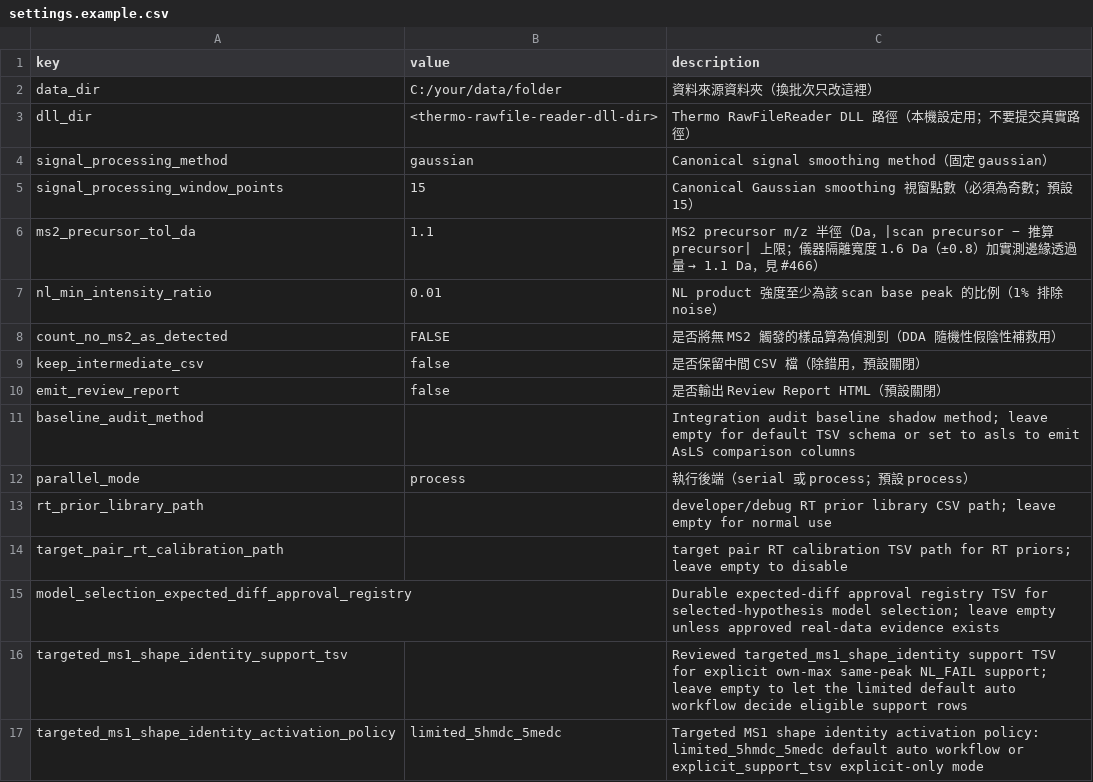
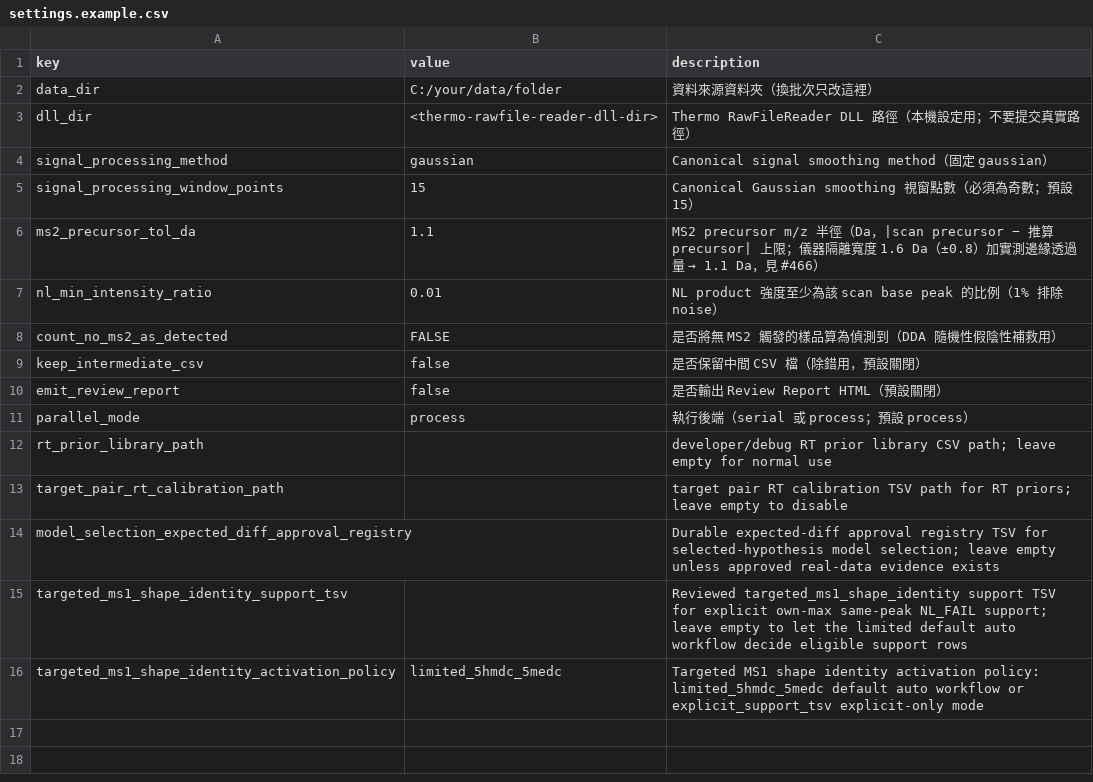
Before and after one commit to bosschen0429/XIC_Extractor, a CSV file: config/settings.example.csv, drawn as a sheet; the diff names each change by its address in the sheet, - before the commit and + after, or states it on an @@ line.

Commit message:
Retire inactive peak audit models and settings

```diff
--- a/config/settings.example.csv
+++ b/config/settings.example.csv
-row 11: baseline_audit_method |  | Integration audit baseline shadow method; leave empty for default TSV schema or set to asls to emit AsLS comparison columns
```
Also changed, not shown: 30 other files.
